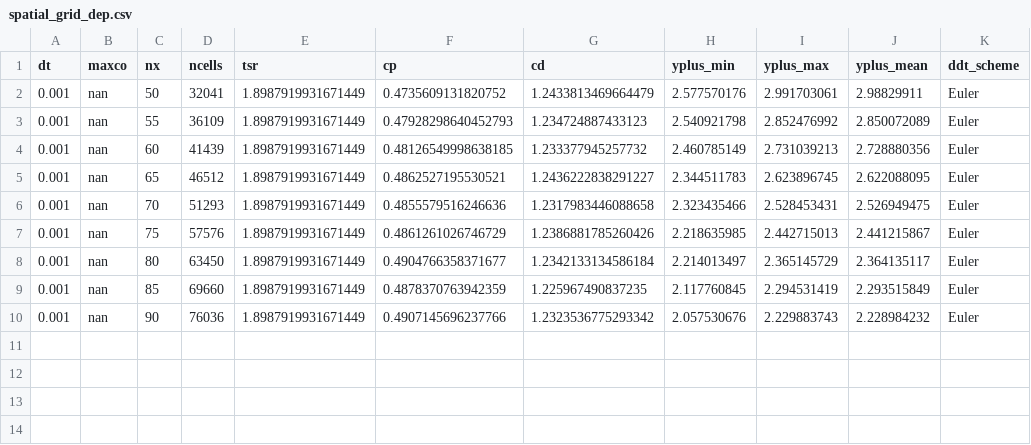
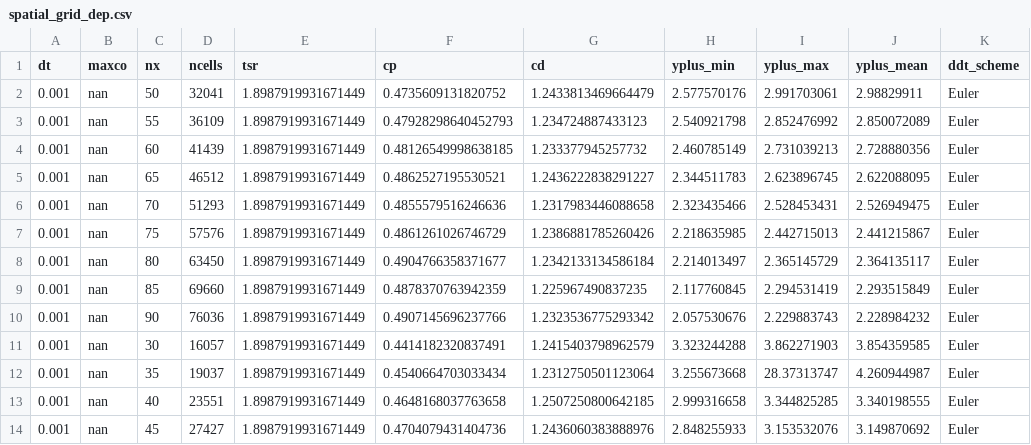
Before and after one commit to petebachant/UNH-RVAT-2D-OpenFOAM, a CSV file: processed/spatial_grid_dep.csv, drawn as a sheet.

Commit message:
Add runs to spatial grid dependence log

```diff
--- a/processed/spatial_grid_dep.csv
+++ b/processed/spatial_grid_dep.csv
@@ -10 +10,5 @@ dt,maxco,nx,ncells,tsr,cp,cd,yplus_min,yplus_max,yplus_mean,ddt_scheme
 0.001,nan,90,76036,1.8987919931671449,0.4907145696237766,1.2323536775293342,2.057530676,2.229883743,2.228984232,Euler
+0.001,nan,30,16057,1.8987919931671449,0.4414182320837491,1.2415403798962579,3.323244288,3.862271903,3.854359585,Euler
+0.001,nan,35,19037,1.8987919931671449,0.4540664703033434,1.2312750501123064,3.255673668,28.37313747,4.260944987,Euler
+0.001,nan,40,23551,1.8987919931671449,0.4648168037763658,1.2507250800642185,2.999316658,3.344825285,3.340198555,Euler
+0.001,nan,45,27427,1.8987919931671449,0.4704079431404736,1.2436060383888976,2.848255933,3.153532076,3.149870692,Euler
```
